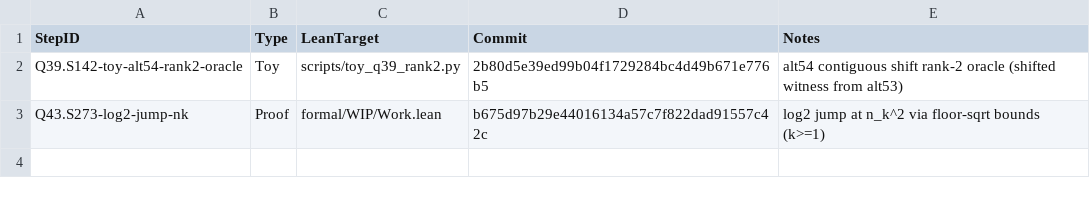
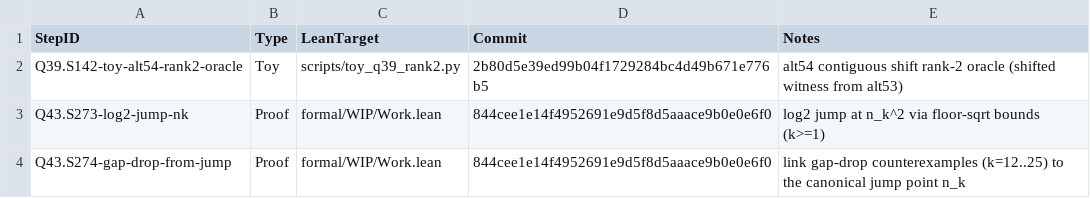
Before and after one commit to Xopoko/Experiment-26_P_vs_NP, a TSV file: docs/artifacts.tsv, drawn as a sheet.

Commit message:
Q43.S274-gap-drop-from-jump: Proof - link gap drops to n_k (k=12..25)

```diff
--- a/docs/artifacts.tsv
+++ b/docs/artifacts.tsv
@@ -2,2 +2,3 @@ StepID	Type	LeanTarget	Commit	Notes
 Q39.S142-toy-alt54-rank2-oracle	Toy	scripts/toy_q39_rank2.py	2b80d5e39ed99b04f1729284bc4d49b671e776b5	alt54 contiguous shift rank-2 oracle (shifted witness from alt53)
-Q43.S273-log2-jump-nk	Proof	formal/WIP/Work.lean	b675d97b29e44016134a57c7f822dad91557c42c	log2 jump at n_k^2 via floor-sqrt bounds (k>=1)
+Q43.S273-log2-jump-nk	Proof	formal/WIP/Work.lean	844cee1e14f4952691e9d5f8d5aaace9b0e0e6f0	log2 jump at n_k^2 via floor-sqrt bounds (k>=1)
+Q43.S274-gap-drop-from-jump	Proof	formal/WIP/Work.lean	844cee1e14f4952691e9d5f8d5aaace9b0e0e6f0	link gap-drop counterexamples (k=12..25) to the canonical jump point n_k
```
Also changed, not shown: 3 other files.
